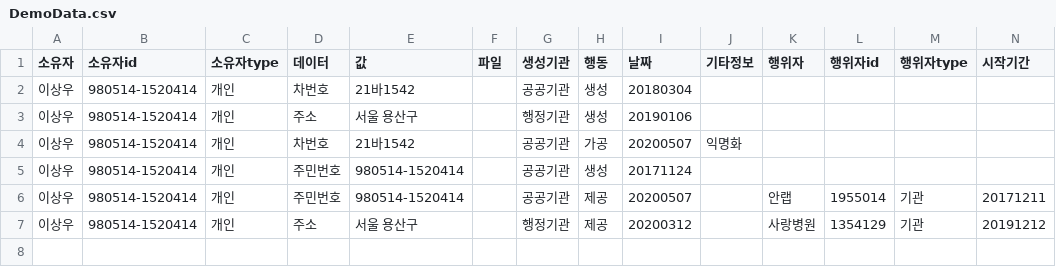
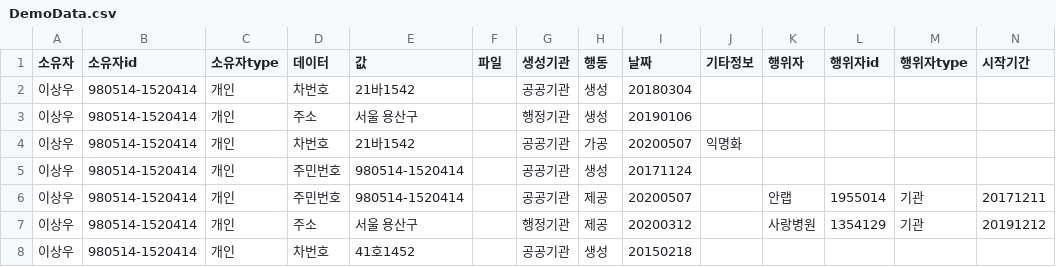
Before and after one commit to YYuJeong/Provenance-Data-Management-System, a CSV file: Version2/DemoData.csv, drawn as a sheet; only a part is shown; rows hold the shown columns only; the diff names each change by its address in the sheet, - before the commit and + after, or states it on an @@ line.

```diff
--- a/Version2/DemoData.csv
+++ b/Version2/DemoData.csv
+row 8: 이상우 | 980514-1520414 | 개인 | 차번호 | 41호1452 |  | 공공기관 | 생성 | 20150218
```
Also changed, not shown: 6 other files.
